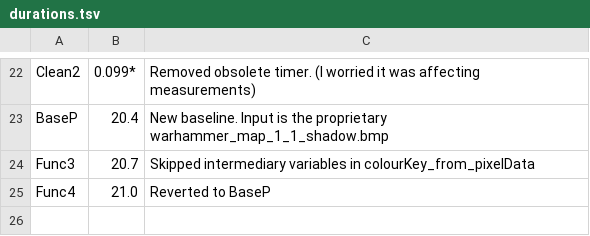
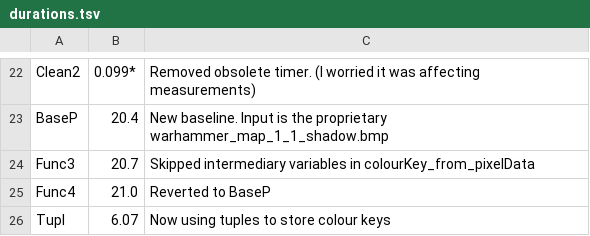
Before and after one commit to AmeliaSZK/CoulAdj-Py, a TSV file: durations.tsv, drawn as a sheet; only a part is shown, gaps mark what is left out.

Commit message:
Tupl: 6.07s Tuples as colour keys

```diff
--- a/durations.tsv
+++ b/durations.tsv
@@ -25 +25,2 @@ Func3	20.7	Skipped intermediary variables in colourKey_from_pixelData
 Func4	21.0	Reverted to BaseP
+Tupl	6.07	Now using tuples to store colour keys
```
Also changed, not shown: 1 other file.
